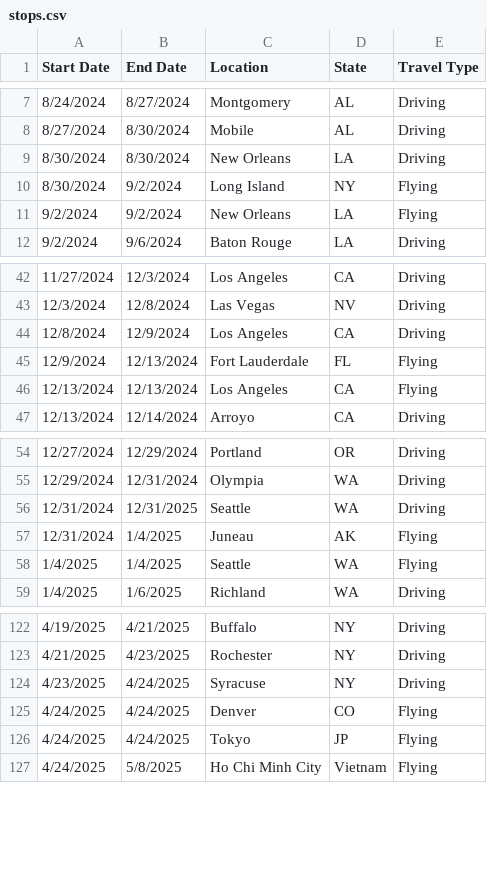
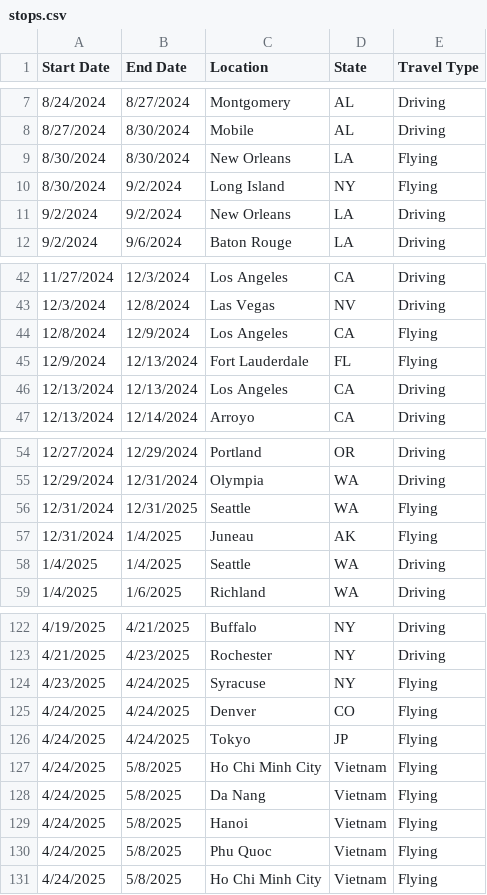
Before and after one commit to nickumia/world, a CSV file: map/stops.csv, drawn as a sheet; only a part is shown, gaps mark what is left out; the diff covers the shown part only.

Commit message:
fix: flying/driving segments

```diff
--- a/map/stops.csv
+++ b/map/stops.csv
@@ -8,5 +8,5 @@ Start Date,End Date,Location,State,Travel Type
 8/27/2024,8/30/2024,Mobile,AL,Driving
-8/30/2024,8/30/2024,New Orleans,LA,Driving
+8/30/2024,8/30/2024,New Orleans,LA,Flying
 8/30/2024,9/2/2024,Long Island,NY,Flying
-9/2/2024,9/2/2024,New Orleans,LA,Flying
+9/2/2024,9/2/2024,New Orleans,LA,Driving
 9/2/2024,9/6/2024,Baton Rouge,LA,Driving
@@ -43,5 +43,5 @@ Start Date,End Date,Location,State,Travel Type
 12/3/2024,12/8/2024,Las Vegas,NV,Driving
-12/8/2024,12/9/2024,Los Angeles,CA,Driving
+12/8/2024,12/9/2024,Los Angeles,CA,Flying
 12/9/2024,12/13/2024,Fort Lauderdale,FL,Flying
-12/13/2024,12/13/2024,Los Angeles,CA,Flying
+12/13/2024,12/13/2024,Los Angeles,CA,Driving
 12/13/2024,12/14/2024,Arroyo,CA,Driving
@@ -55,5 +55,5 @@ Start Date,End Date,Location,State,Travel Type
 12/29/2024,12/31/2024,Olympia,WA,Driving
-12/31/2024,12/31/2025,Seattle,WA,Driving
+12/31/2024,12/31/2025,Seattle,WA,Flying
 12/31/2024,1/4/2025,Juneau,AK,Flying
-1/4/2025,1/4/2025,Seattle,WA,Flying
+1/4/2025,1/4/2025,Seattle,WA,Driving
 1/4/2025,1/6/2025,Richland,WA,Driving
@@ -123,5 +123,9 @@ Start Date,End Date,Location,State,Travel Type
 4/21/2025,4/23/2025,Rochester,NY,Driving
-4/23/2025,4/24/2025,Syracuse,NY,Driving
+4/23/2025,4/24/2025,Syracuse,NY,Flying
 4/24/2025,4/24/2025,Denver,CO,Flying
 4/24/2025,4/24/2025,Tokyo,JP,Flying
+4/24/2025,5/8/2025,Ho Chi Minh City,Vietnam,Flying
+4/24/2025,5/8/2025,Da Nang,Vietnam,Flying
+4/24/2025,5/8/2025,Hanoi,Vietnam,Flying
+4/24/2025,5/8/2025,Phu Quoc,Vietnam,Flying
 4/24/2025,5/8/2025,Ho Chi Minh City,Vietnam,Flying
```
Also changed, not shown: 4 edited cells elsewhere in this file.
